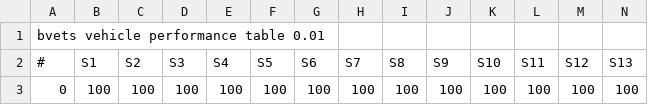
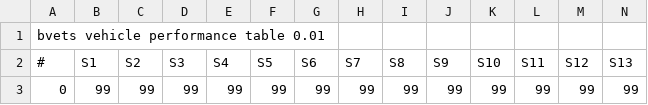
Before and after one commit to mikangogo/JRTrainPack, a CSV file: Vehicle/113/notch/brake/current0.csv, drawn as a sheet; only a part is shown; removed rows and columns are numbered as before the commit, all else as after; rows hold the shown columns only; the diff names each change by its address in the sheet, - before the commit and + after, or states it on an @@ line.

```diff
--- a/Vehicle/113/notch/brake/current0.csv
+++ b/Vehicle/113/notch/brake/current0.csv
-row 3: 0 | 100 | 100 | 100 | 100 | 100 | 100 | 100 | 100 | 100 | 100 | 100 | 100 | 100
+row 3: 0 | 99 | 99 | 99 | 99 | 99 | 99 | 99 | 99 | 99 | 99 | 99 | 99 | 99
```
Also changed, not shown: Vehicle/103/notch/power/current0.csv, Vehicle/113/notch/power/current0.csv, 11 other files.
